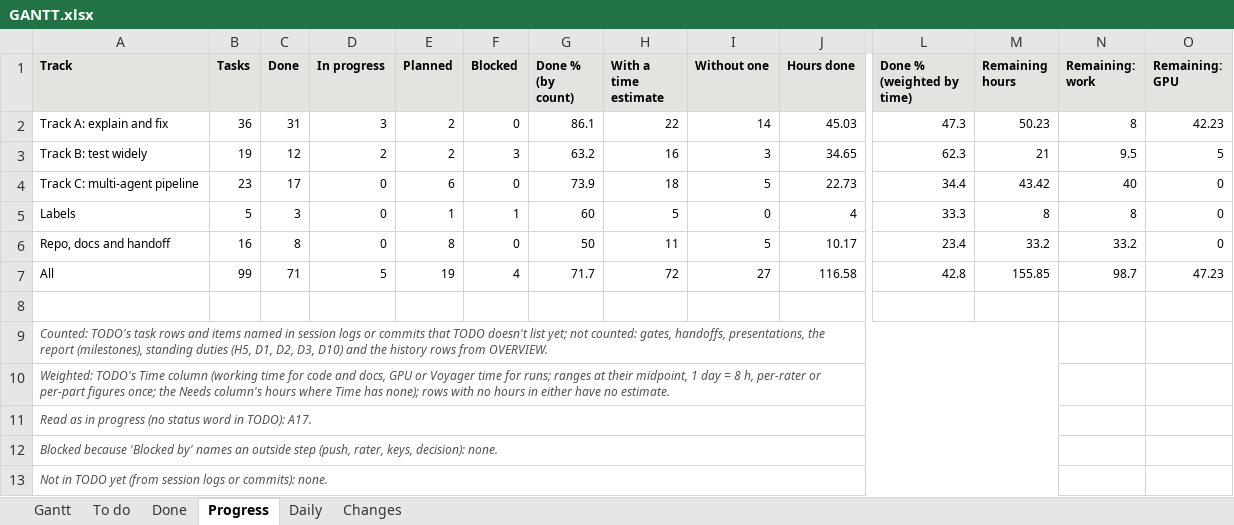
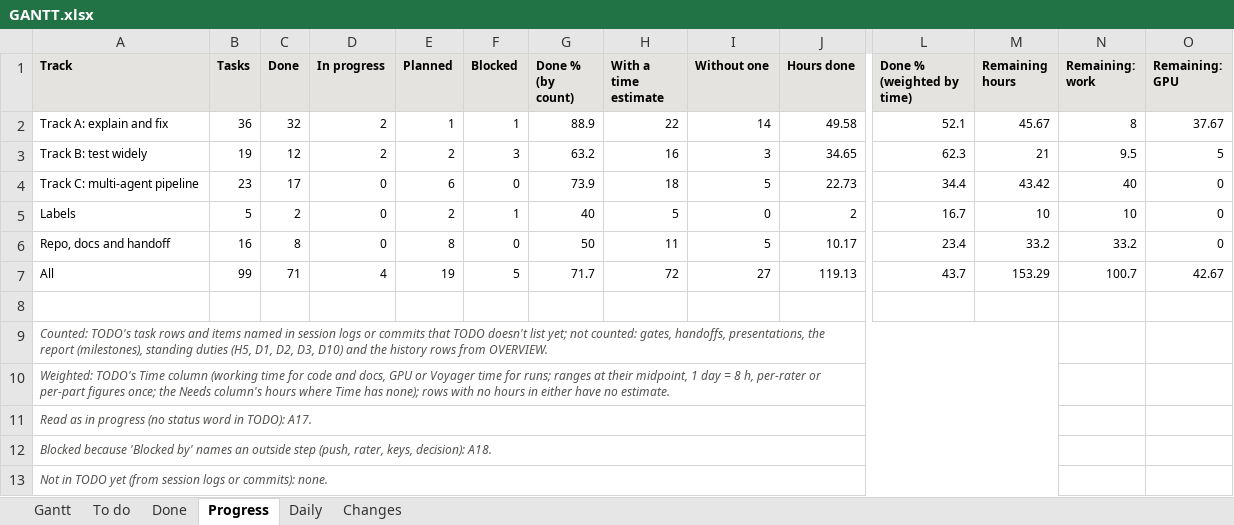
Before and after one commit to shrey-Bish/cse598-cot-faithfulness, an Excel workbook: docs/status/GANTT.xlsx, sheet Progress, drawn as a sheet; only a part is shown, gaps mark what is left out; values as stored, in another font and other column widths than the file's, no borders; the diff names each change by its address in the sheet, - before the commit and + after, or states it on an @@ line.

```diff
--- a/docs/status/GANTT.xlsx (sheet Progress)
+++ b/docs/status/GANTT.xlsx (sheet Progress)
-C2 (Done): 31
+C2 (Done): 32
-D2 (In progress): 3
+D2 (In progress): 2
-E2 (Planned): 2
+E2 (Planned): 1
-F2 (Blocked): 0
+F2 (Blocked): 1
-G2 (Done % (by count)): 86.1
+G2 (Done % (by count)): 88.9
-J2 (Hours done): 45.03
+J2 (Hours done): 49.58
-L2 (Done % (weighted by time)): 47.3
+L2 (Done % (weighted by time)): 52.1
-M2 (Remaining hours): 50.23
+M2 (Remaining hours): 45.67
-O2 (Remaining: GPU): 42.23
+O2 (Remaining: GPU): 37.67
-C5 (Done): 3
+C5 (Done): 2
-E5 (Planned): 1
+E5 (Planned): 2
-G5 (Done % (by count)): 60
+G5 (Done % (by count)): 40
-J5 (Hours done): 4
+J5 (Hours done): 2
-L5 (Done % (weighted by time)): 33.3
+L5 (Done % (weighted by time)): 16.7
-M5 (Remaining hours): 8
+M5 (Remaining hours): 10
-N5 (Remaining: work): 8
+N5 (Remaining: work): 10
-D7 (In progress): 5
+D7 (In progress): 4
-F7 (Blocked): 4
+F7 (Blocked): 5
-J7 (Hours done): 116.58
+J7 (Hours done): 119.13
-L7 (Done % (weighted by time)): 42.8
+L7 (Done % (weighted by time)): 43.7
-M7 (Remaining hours): 155.85
+M7 (Remaining hours): 153.29
-N7 (Remaining: work): 98.7
+N7 (Remaining: work): 100.7
-O7 (Remaining: GPU): 47.23
+O7 (Remaining: GPU): 42.67
-A12 (Track): …keys, decision): none.
+A12 (Track): …keys, decision): A18.
```
Also changed, not shown: sheet To do, sheet Done, sheet Gantt, sheet Daily, sheet Changes, 27 other files.
